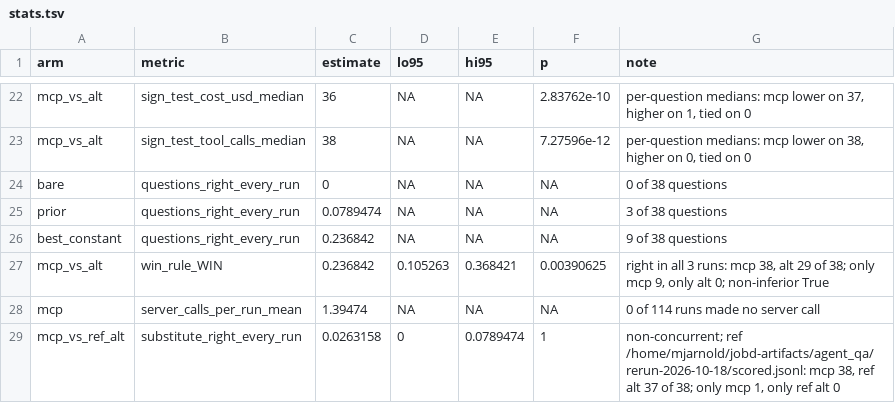
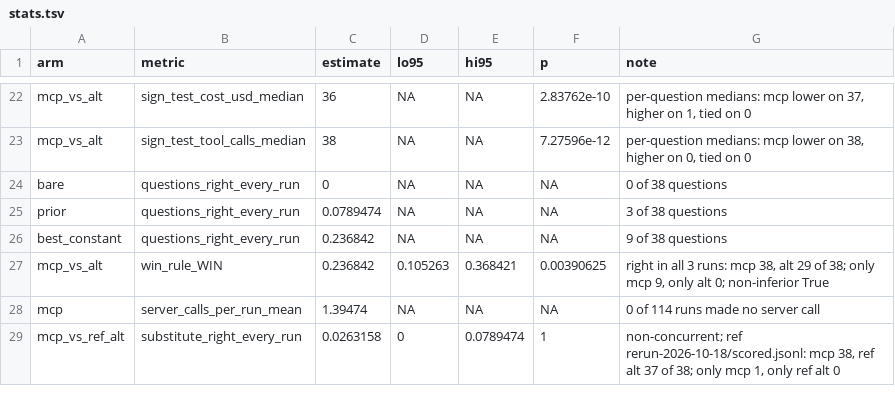
Before and after one commit to musharna/jobd, a TSV file: benchmarks/agent_qa/tiers_2026-10-20/claude-haiku-5-5/stats.tsv, drawn as a sheet; only a part is shown, gaps mark what is left out.

```diff
--- a/benchmarks/agent_qa/tiers_2026-10-20/claude-haiku-5-5/stats.tsv
+++ b/benchmarks/agent_qa/tiers_2026-10-20/claude-haiku-5-5/stats.tsv
@@ -28,2 +28,2 @@ mcp_vs_alt	win_rule_WIN	0.236842	0.105263	0.368421	0.00390625	right in all 3 run
 mcp	server_calls_per_run_mean	1.39474	NA	NA	NA	0 of 114 runs made no server call
-mcp_vs_ref_alt	substitute_right_every_run	0.0263158	0	0.0789474	1	non-concurrent; ref /home/mjarnold/jobd-artifacts/agent_qa/rerun-2026-10-18/scored.jsonl: mcp 38, ref alt 37 of 38; only mcp 1, only ref alt 0
+mcp_vs_ref_alt	substitute_right_every_run	0.0263158	0	0.0789474	1	non-concurrent; ref rerun-2026-10-18/scored.jsonl: mcp 38, ref alt 37 of 38; only mcp 1, only ref alt 0
```
Also changed, not shown: 1 other file.
